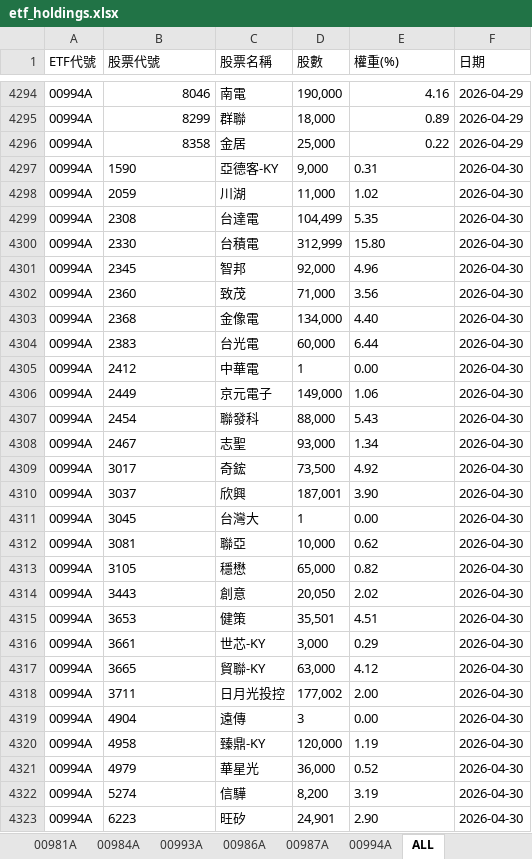
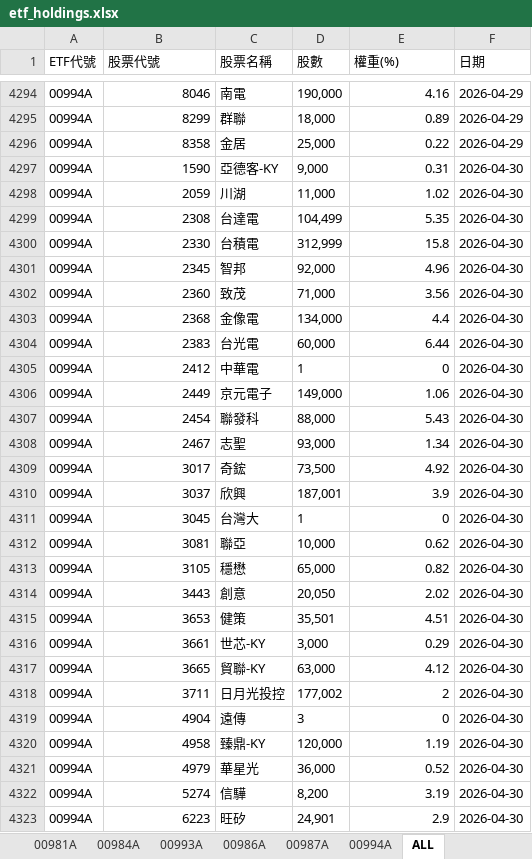
Before and after one commit to Terry-usdc/etf-auto-update, an Excel workbook: etf_holdings.xlsx, sheet ALL, drawn as a sheet; only a part is shown, gaps mark what is left out; values as stored, in another font and other column widths than the file's, no borders; the diff covers the shown part only; the diff names each change by its address in the sheet, - before the commit and + after, or states it on an @@ line.

```diff
--- a/etf_holdings.xlsx (sheet ALL)
+++ b/etf_holdings.xlsx (sheet ALL)
-B4297:B4323 alignment: left
+B4297:B4323 alignment: right
-E4297:E4299 alignment: left
+E4297:E4299 alignment: right
-E4300 (權重(%)): 15.80
+E4300 (權重(%)): 15.8
-E4301:E4302 alignment: left
+E4301:E4302 alignment: right
-E4303 (權重(%)): 4.40
+E4303 (權重(%)): 4.4
-E4304 alignment: left
+E4304 alignment: right
-E4305 (權重(%)): 0.00
+E4305 (權重(%)): 0
-E4306:E4309 alignment: left
+E4306:E4309 alignment: right
-E4310 (權重(%)): 3.90
+E4310 (權重(%)): 3.9
-E4311 (權重(%)): 0.00
+E4311 (權重(%)): 0
-E4312:E4317 alignment: left
+E4312:E4317 alignment: right
-E4318 (權重(%)): 2.00
+E4318 (權重(%)): 2
-E4319 (權重(%)): 0.00
+E4319 (權重(%)): 0
-E4320:E4322 alignment: left
+E4320:E4322 alignment: right
-E4323 (權重(%)): 2.90
+E4323 (權重(%)): 2.9
```
Also changed, not shown: cell formats elsewhere in this sheet, sheet 00994A, sheet 00981A, sheet 00987A.
